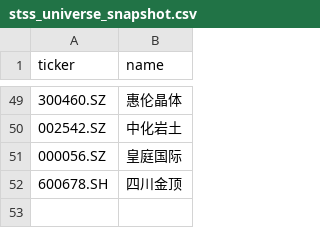
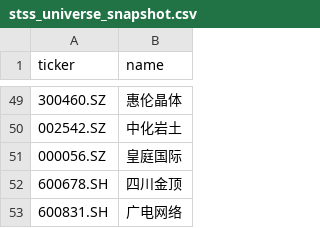
Before and after one commit to YuJingKun/st-rotation-dashboard, a CSV file: marketdata/stss_universe_snapshot.csv, drawn as a sheet; only a part is shown, gaps mark what is left out; the diff names each change by its address in the sheet, - before the commit and + after, or states it on an @@ line.

Commit message:
STSS: sync universe with Drive formal pool (add 600831)

```diff
--- a/marketdata/stss_universe_snapshot.csv
+++ b/marketdata/stss_universe_snapshot.csv
+row 53: 600831.SH | 广电网络
```
